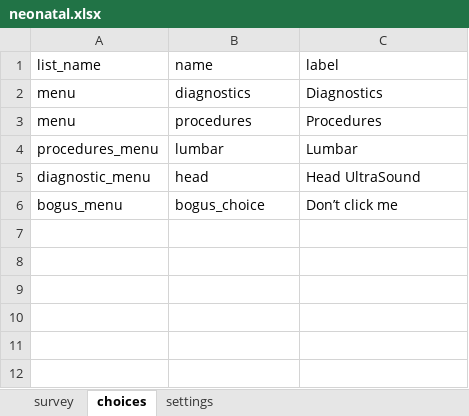
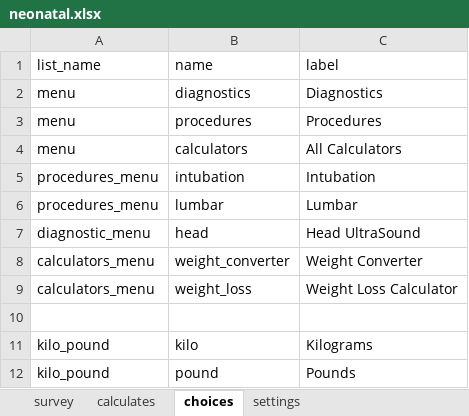
Before and after one commit to xiaoj/481web, an Excel workbook: opendatakit.collect2/form-files/neonatal/neonatal.xlsx, sheet choices, drawn as a sheet; values as stored, in another font and other column widths than the file's, no borders; addresses are those after the commit; the diff names each change by its address in the sheet, - before the commit and + after, or states it on an @@ line.

```diff
--- a/opendatakit.collect2/form-files/neonatal/neonatal.xlsx (sheet choices)
+++ b/opendatakit.collect2/form-files/neonatal/neonatal.xlsx (sheet choices)
+sheet tab: calculates
+row 4: menu | calculators | All Calculators
+row 5: procedures_menu | intubation | Intubation
+row 8: calculators_menu | weight_converter | Weight Converter
+row 9: calculators_menu | weight_loss | Weight Loss Calculator
-row 10: bogus_menu | bogus_choice | Don’t click me
+row 10: (empty)
+row 11: kilo_pound | kilo | Kilograms
+row 12: kilo_pound | pound | Pounds
```
Also changed, not shown: sheet survey, formulas that keep their value, 1 other file.
